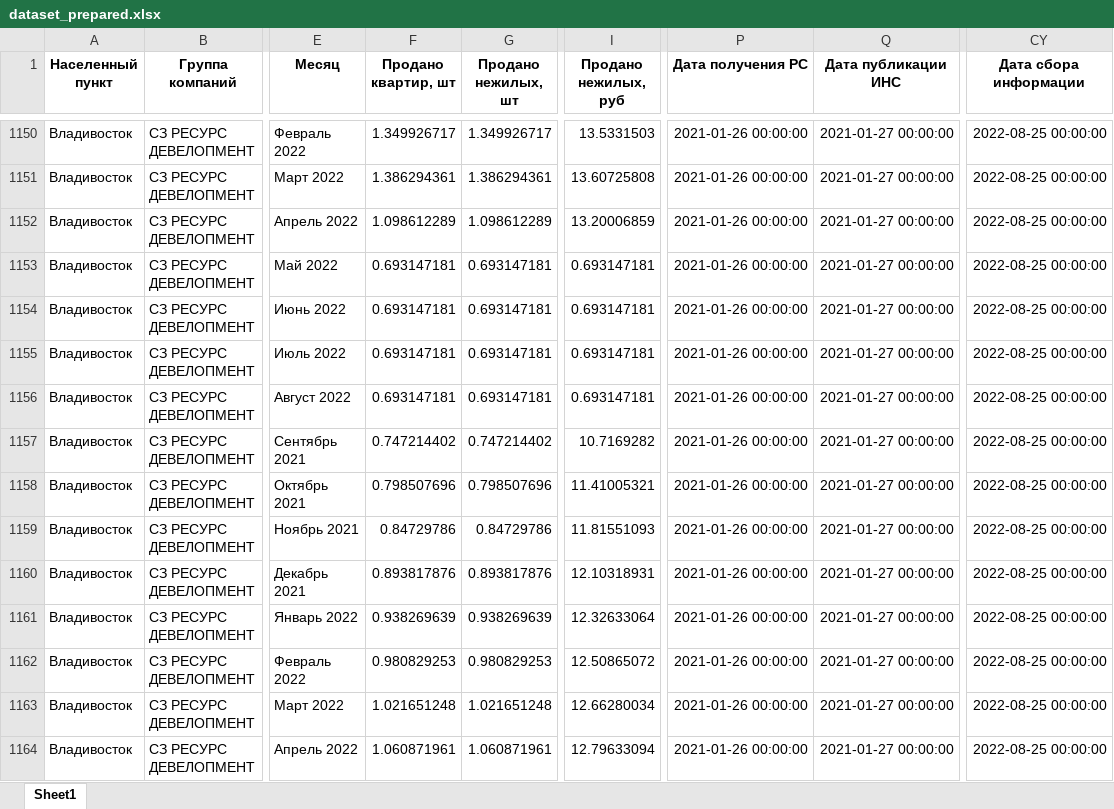
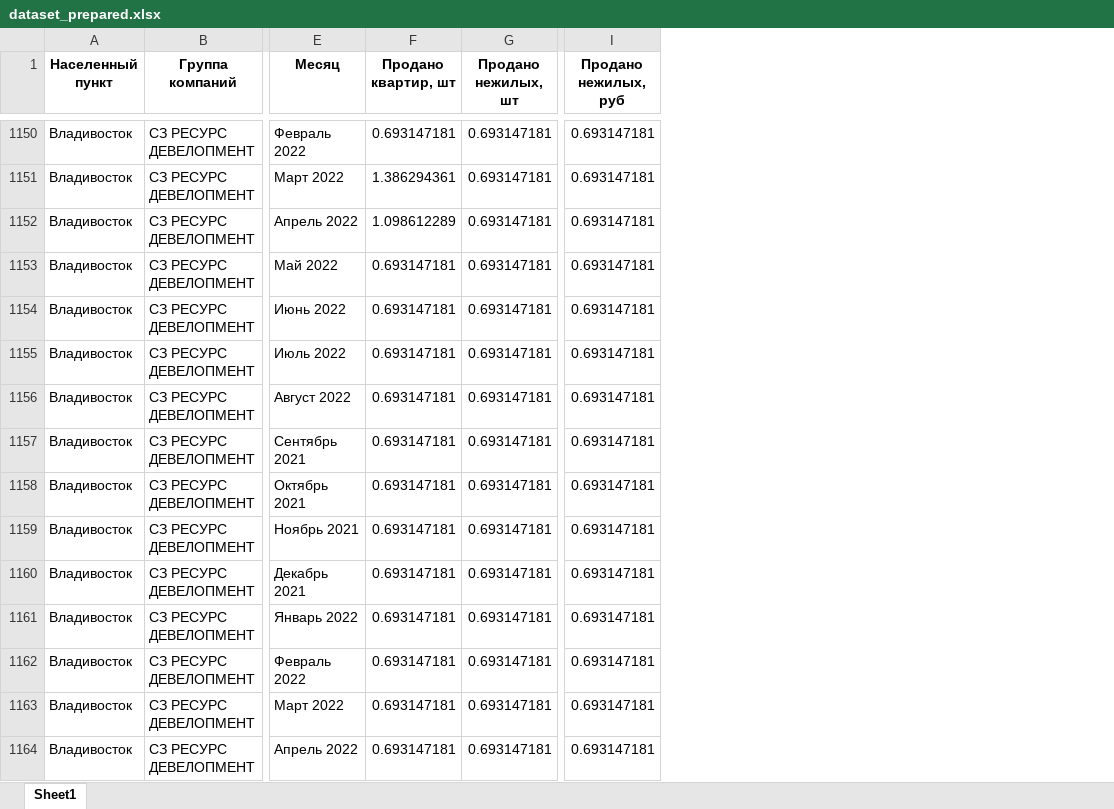
Before and after one commit to katitou/DS-FEIP, an Excel workbook: src/dataset_prepared.xlsx, sheet Sheet1, drawn as a sheet; only a part is shown, gaps mark what is left out; values as stored, in another font and other column widths than the file's, no borders; the diff covers the shown part only; the diff names each change by its address in the sheet, - before the commit and + after, or states it on an @@ line.

Commit message:
Removed unused columns, scale features

```diff
--- a/src/dataset_prepared.xlsx (sheet Sheet1)
+++ b/src/dataset_prepared.xlsx (sheet Sheet1)
-column P (Дата получения РС), rows 1150-1164: all 2021-01-26 00:00:00
-column Q (Дата публикации ИНС), rows 1150-1164: all 2021-01-27 00:00:00
-column CY (Дата сбора информации), rows 1150-1164: all 2022-08-25 00:00:00
-F1150 (Продано квартир, шт): 1.349926717
+F1150 (Продано квартир, шт): 0.693147181
-G1150 (Продано нежилых, шт): 1.349926717
+G1150 (Продано нежилых, шт): 0.693147181
-I1150 (Продано нежилых, руб): 13.5331503
+I1150 (Продано нежилых, руб): 0.693147181
-G1151 (Продано нежилых, шт): 1.386294361
+G1151 (Продано нежилых, шт): 0.693147181
-I1151 (Продано нежилых, руб): 13.60725808
+I1151 (Продано нежилых, руб): 0.693147181
-G1152 (Продано нежилых, шт): 1.098612289
+G1152 (Продано нежилых, шт): 0.693147181
-I1152 (Продано нежилых, руб): 13.20006859
+I1152 (Продано нежилых, руб): 0.693147181
-F1157 (Продано квартир, шт): 0.747214402
+F1157 (Продано квартир, шт): 0.693147181
-G1157 (Продано нежилых, шт): 0.747214402
+G1157 (Продано нежилых, шт): 0.693147181
-I1157 (Продано нежилых, руб): 10.7169282
+I1157 (Продано нежилых, руб): 0.693147181
-F1158 (Продано квартир, шт): 0.798507696
+F1158 (Продано квартир, шт): 0.693147181
-G1158 (Продано нежилых, шт): 0.798507696
+G1158 (Продано нежилых, шт): 0.693147181
-I1158 (Продано нежилых, руб): 11.41005321
+I1158 (Продано нежилых, руб): 0.693147181
-F1159 (Продано квартир, шт): 0.84729786
+F1159 (Продано квартир, шт): 0.693147181
-G1159 (Продано нежилых, шт): 0.84729786
+G1159 (Продано нежилых, шт): 0.693147181
-I1159 (Продано нежилых, руб): 11.81551093
+I1159 (Продано нежилых, руб): 0.693147181
-F1160 (Продано квартир, шт): 0.893817876
+F1160 (Продано квартир, шт): 0.693147181
-G1160 (Продано нежилых, шт): 0.893817876
+G1160 (Продано нежилых, шт): 0.693147181
-I1160 (Продано нежилых, руб): 12.10318931
+I1160 (Продано нежилых, руб): 0.693147181
-F1161 (Продано квартир, шт): 0.938269639
+F1161 (Продано квартир, шт): 0.693147181
-G1161 (Продано нежилых, шт): 0.938269639
+G1161 (Продано нежилых, шт): 0.693147181
-I1161 (Продано нежилых, руб): 12.32633064
+I1161 (Продано нежилых, руб): 0.693147181
-F1162 (Продано квартир, шт): 0.980829253
+F1162 (Продано квартир, шт): 0.693147181
-G1162 (Продано нежилых, шт): 0.980829253
+G1162 (Продано нежилых, шт): 0.693147181
-I1162 (Продано нежилых, руб): 12.50865072
+I1162 (Продано нежилых, руб): 0.693147181
-F1163 (Продано квартир, шт): 1.021651248
+F1163 (Продано квартир, шт): 0.693147181
-G1163 (Продано нежилых, шт): 1.021651248
+G1163 (Продано нежилых, шт): 0.693147181
-I1163 (Продано нежилых, руб): 12.66280034
+I1163 (Продано нежилых, руб): 0.693147181
-F1164 (Продано квартир, шт): 1.060871961
+F1164 (Продано квартир, шт): 0.693147181
-G1164 (Продано нежилых, шт): 1.060871961
+G1164 (Продано нежилых, шт): 0.693147181
-I1164 (Продано нежилых, руб): 12.79633094
+I1164 (Продано нежилых, руб): 0.693147181
```
Also changed, not shown: 795 edited cells elsewhere in this sheet, 7 other files.
